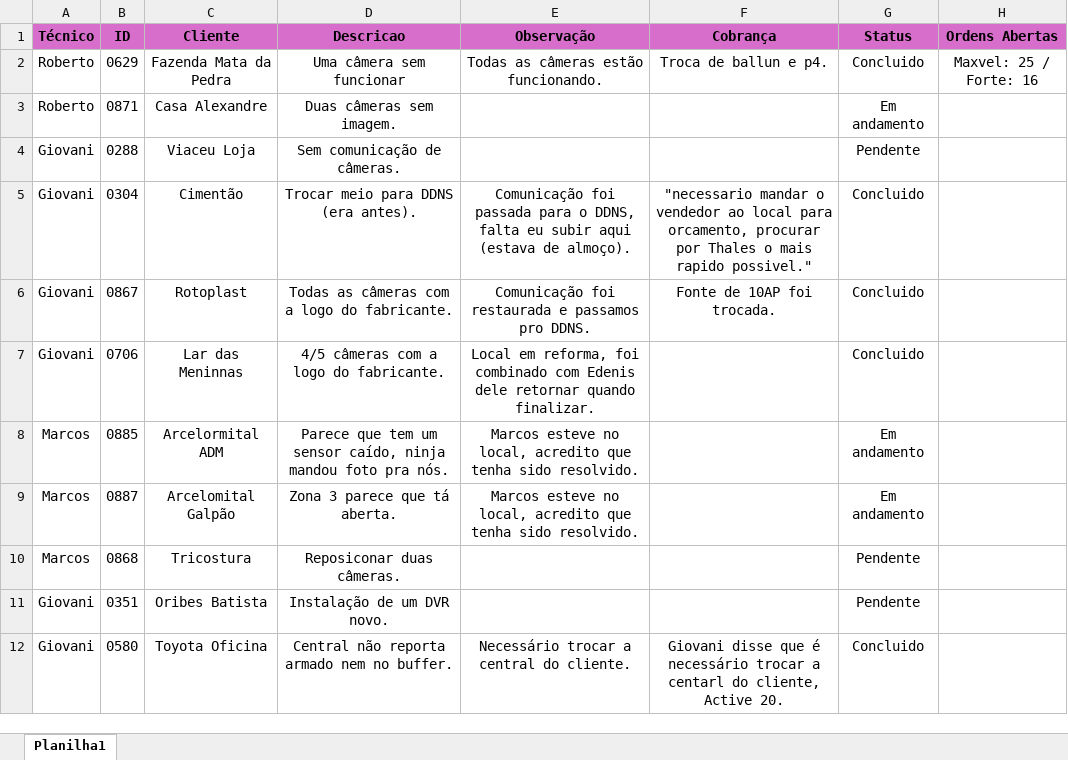
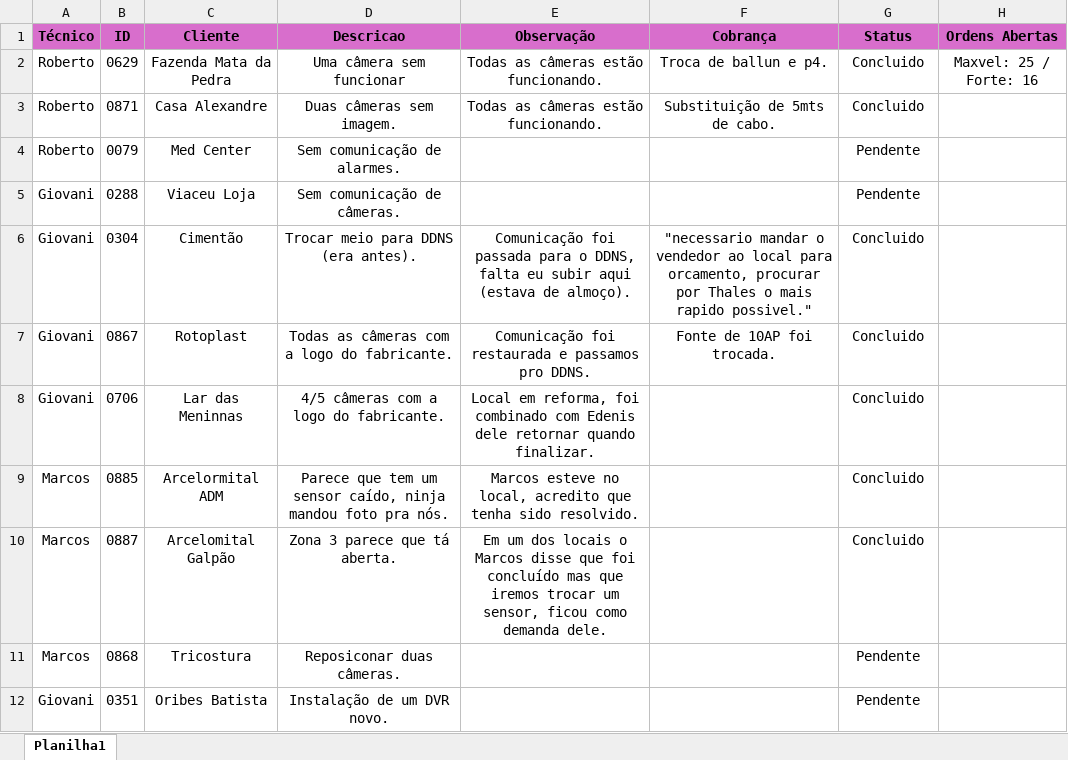
Before and after one commit to pedrohcarvalho201-spec/painel-agenda-tecnica, an Excel workbook: agenda.xlsx, sheet Planilha1, drawn as a sheet; only a part is shown; the shorter side is filled out with more unchanged rows; values as stored, in another font and other column widths than the file's, no borders; addresses are those after the commit; the diff names each change by its address in the sheet, - before the commit and + after, or states it on an @@ line.

Commit message:
Atualizacao rapida de agenda as 17:27:36,77

```diff
--- a/agenda.xlsx (sheet Planilha1)
+++ b/agenda.xlsx (sheet Planilha1)
-E3 (Observação): (empty)
+E3 (Observação): Todas as câmeras estão funcionando.
-F3 (Cobrança): (empty)
+F3 (Cobrança): Substituição de 5mts de cabo.
-G3 (Status): Em andamento
+G3 (Status): Concluido
+row 4: Roberto | 0079 | Med Center | Sem comunicação de alarmes. |  |  | Pendente
-G9:G10 (Status): Em andamento
+G9:G10 (Status): Concluido
-E10 (Observação): Marcos esteve no local, acredito que tenha sido resolvido.
+E10 (Observação): Em um dos locais o Marcos disse que foi concluído mas que iremos trocar um sensor, ficou como demanda dele.
```
Also changed, not shown: 1 other file.
